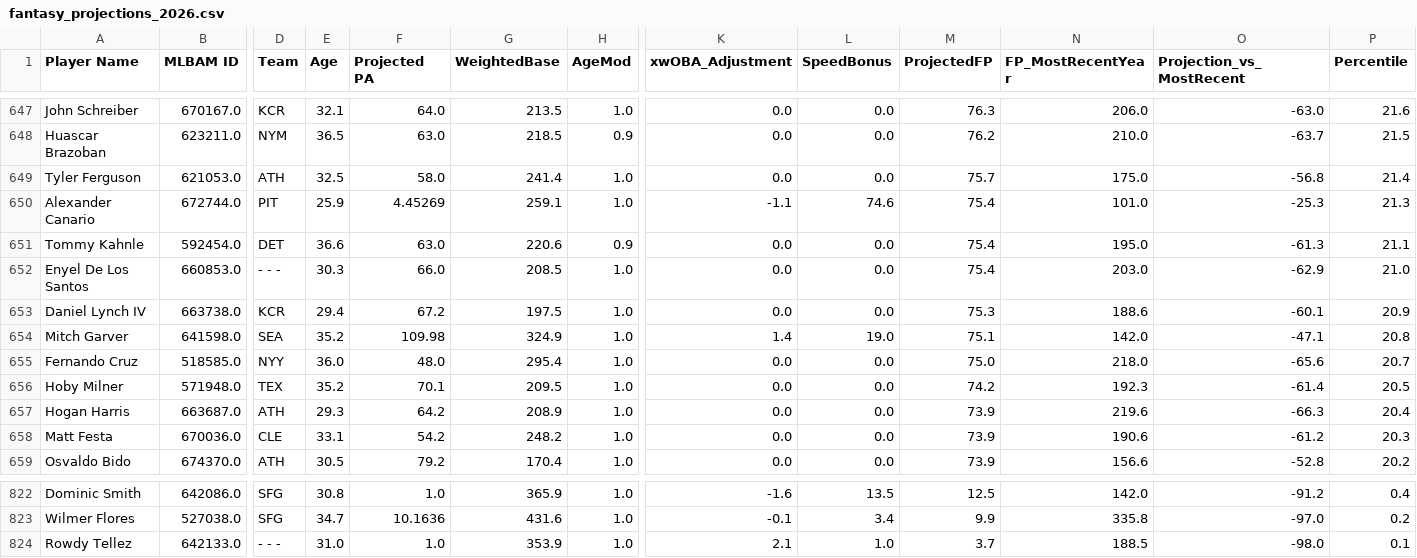
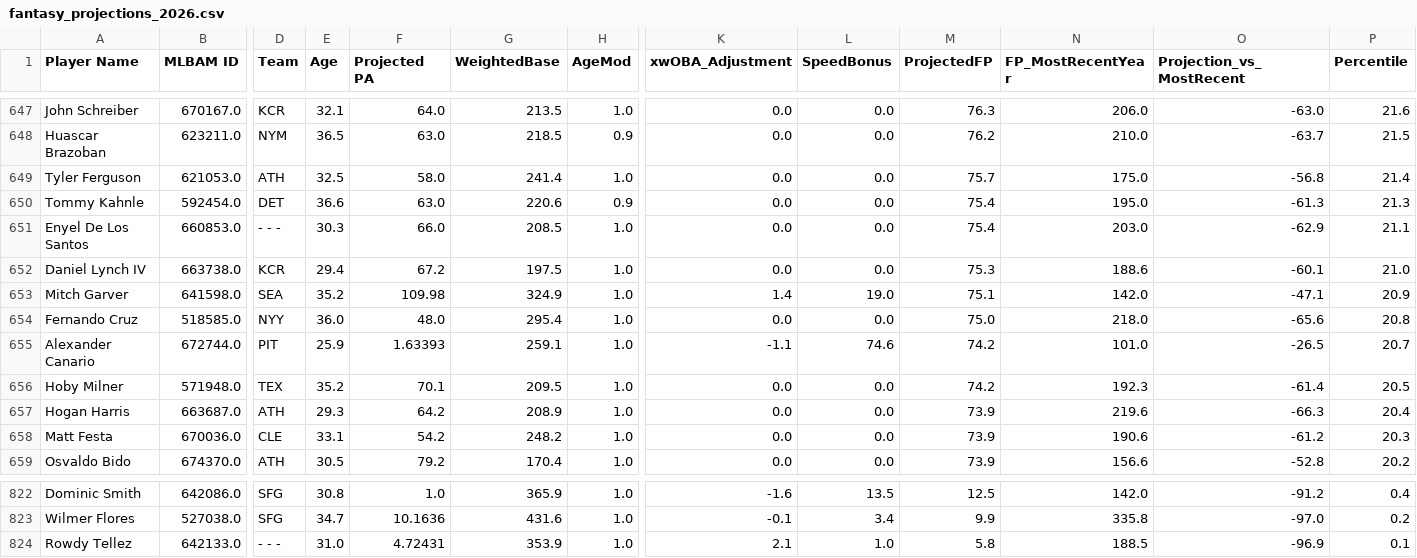
Before and after one commit to Ischurr/Continental-Breakfast-Alliance, a CSV file: cba-site/scripts/fantasy_projections_2026.csv, drawn as a sheet; only a part is shown, gaps mark what is left out; removed rows and columns are numbered as before the commit, all else as after; rows hold the shown columns only; the diff names each change by its address in the sheet, - before the commit and + after, or states it on an @@ line.

```diff
--- a/cba-site/scripts/fantasy_projections_2026.csv
+++ b/cba-site/scripts/fantasy_projections_2026.csv
-row 650: Alexander Canario | 672744.0 | PIT | 25.9 | 4.45269 | 259.1 | 1.0 | -1.1 | 74.6 | 75.4 | 101.0 | -25.3 | 21.3
-P650 (Percentile): 21.1
+P650 (Percentile): 21.3
-P651 (Percentile): 21.0
+P651 (Percentile): 21.1
-P652 (Percentile): 20.9
+P652 (Percentile): 21.0
-P653 (Percentile): 20.8
+P653 (Percentile): 20.9
-P654 (Percentile): 20.7
+P654 (Percentile): 20.8
+row 655: Alexander Canario | 672744.0 | PIT | 25.9 | 1.63393 | 259.1 | 1.0 | -1.1 | 74.6 | 74.2 | 101.0 | -26.5 | 20.7
-F824 (Projected PA): 1.0
+F824 (Projected PA): 4.72431
-M824 (ProjectedFP): 3.7
+M824 (ProjectedFP): 5.8
-O824 (Projection_vs_MostRecent): -98.0
+O824 (Projection_vs_MostRecent): -96.9
```
